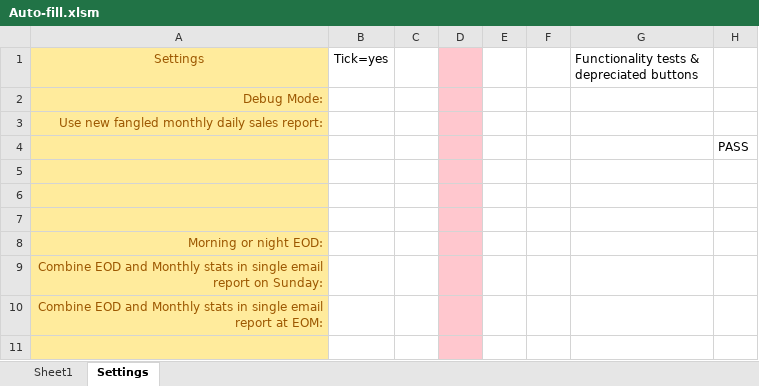
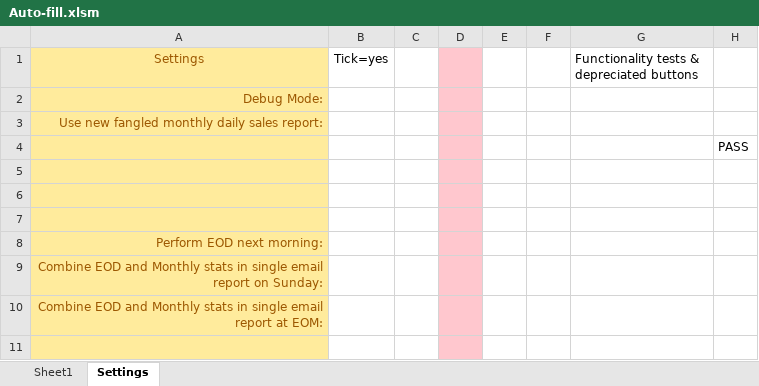
Before and after one commit to Noixo/Excel-automation, an Excel workbook: Excel-automation-master/Auto-fill.xlsm, sheet Settings, drawn as a sheet; only a part is shown; values as stored, in another font and other column widths than the file's, no borders; charts and pictures not drawn; the diff names each change by its address in the sheet, - before the commit and + after, or states it on an @@ line.

```diff
--- a/Excel-automation-master/Auto-fill.xlsm (sheet Settings)
+++ b/Excel-automation-master/Auto-fill.xlsm (sheet Settings)
-A8 (Settings): Morning or night EOD:
+A8 (Settings): Perform EOD next morning:
```
Also changed, not shown: sheet Sheet1, hidden cells, charts or pictures.
